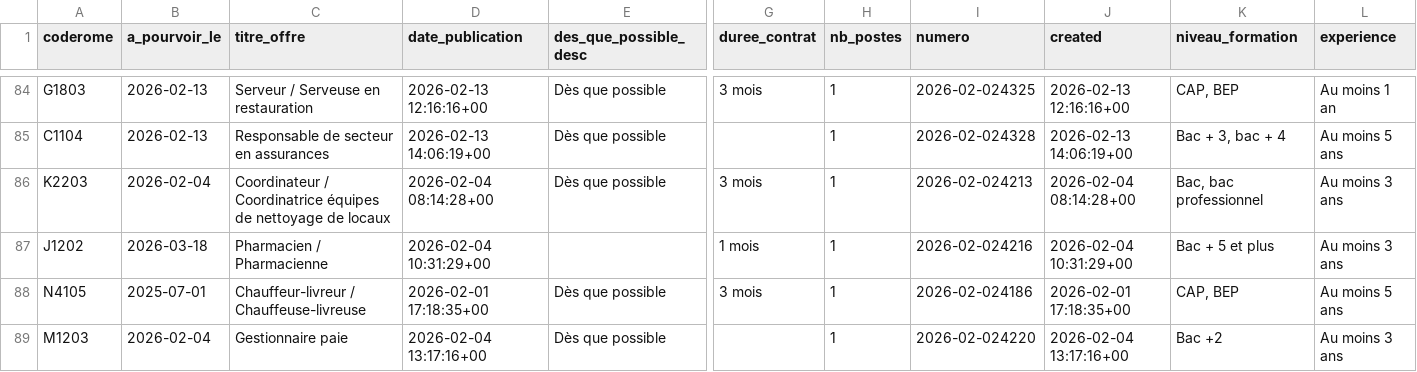
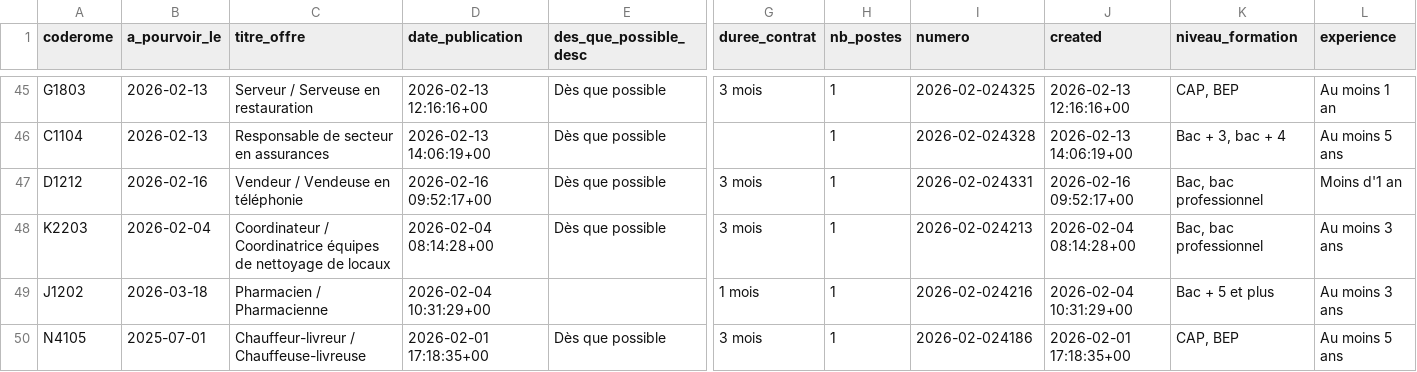
Before and after one commit to adriens/odata-offres-emploi-drhfpnc, a CSV file: data/emplois.csv, drawn as a sheet; only a part is shown, gaps mark what is left out; the shorter side is filled out with more unchanged rows; rows hold the shown columns only; the diff covers the shown part only; the diff names each change by its address in the sheet, - before the commit and + after, or states it on an @@ line.

Commit message:
Ajout ou mise à jour de data/emplois.csv

```diff
--- a/data/emplois.csv
+++ b/data/emplois.csv
+row 47: D1212 | 2026-02-16 | Vendeur / Vendeuse en téléphonie | 2026-02-16 09:52:17+00 | Dès que possible | 3 mois | 1 | 2026-02-024331 | 2026-02-16 09:52:17+00 | Bac, bac professionnel | Moins d'1 an
```
Also changed, not shown: 1 added row and 39 moved rows elsewhere in this file.
